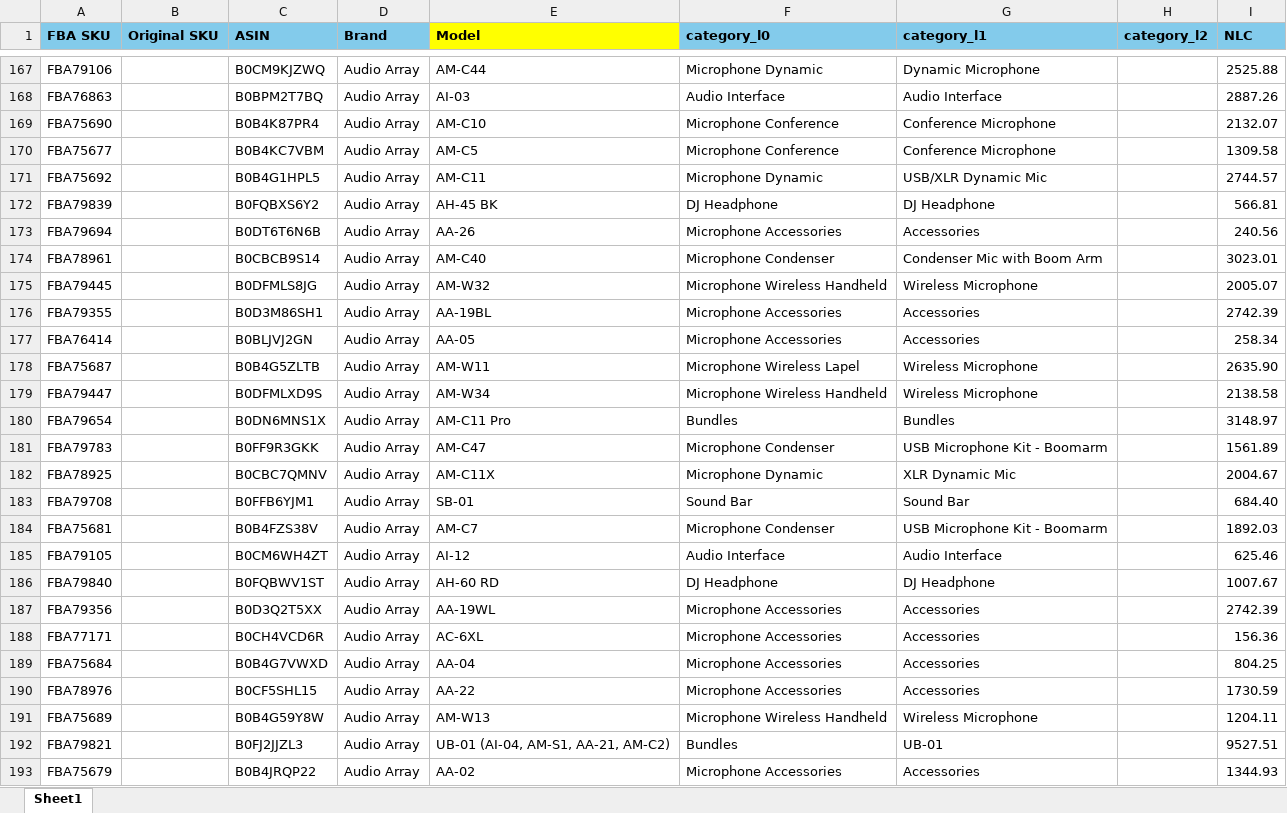
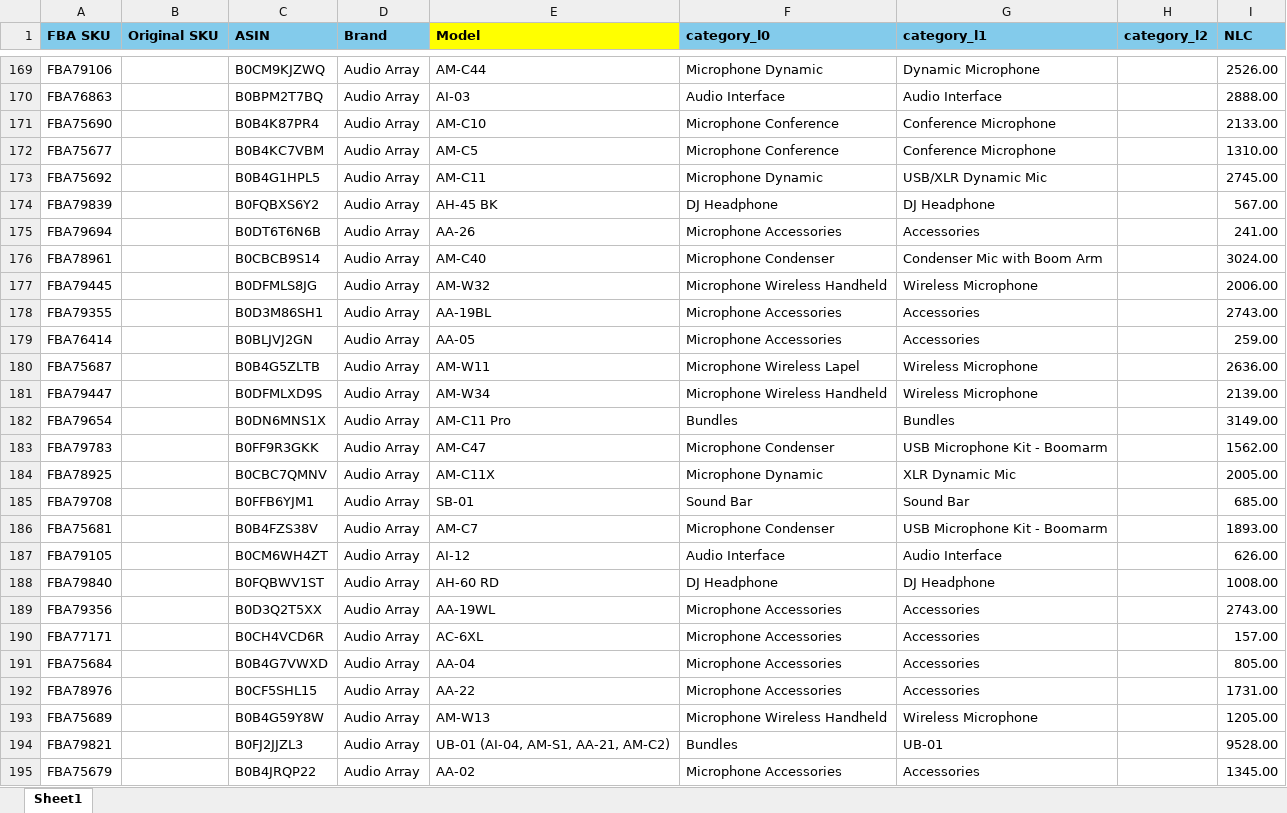
Before and after one commit to nitesh-lang/weekly-dashboard-fastapi, an Excel workbook: data/master/sku_master.xlsx, sheet Sheet1, drawn as a sheet; only a part is shown, gaps mark what is left out; values as stored, in another font and other column widths than the file's, no borders; conditional formats not drawn; addresses are those after the commit; the diff covers the shown part only; the diff names each change by its address in the sheet, - before the commit and + after, or states it on an @@ line.

```diff
--- a/data/master/sku_master.xlsx (sheet Sheet1)
+++ b/data/master/sku_master.xlsx (sheet Sheet1)
-I169 (NLC): 2525.88
+I169 (NLC): 2526.00
-I170 (NLC): 2887.26
+I170 (NLC): 2888.00
-I171 (NLC): 2132.07
+I171 (NLC): 2133.00
-I172 (NLC): 1309.58
+I172 (NLC): 1310.00
-I173 (NLC): 2744.57
+I173 (NLC): 2745.00
-I174 (NLC): 566.81
+I174 (NLC): 567.00
-I175 (NLC): 240.56
+I175 (NLC): 241.00
-I176 (NLC): 3023.01
+I176 (NLC): 3024.00
-I177 (NLC): 2005.07
+I177 (NLC): 2006.00
-I178 (NLC): 2742.39
+I178 (NLC): 2743.00
-I179 (NLC): 258.34
+I179 (NLC): 259.00
-I180 (NLC): 2635.90
+I180 (NLC): 2636.00
-I181 (NLC): 2138.58
+I181 (NLC): 2139.00
-I182 (NLC): 3148.97
+I182 (NLC): 3149.00
-I183 (NLC): 1561.89
+I183 (NLC): 1562.00
-I184 (NLC): 2004.67
+I184 (NLC): 2005.00
-I185 (NLC): 684.40
+I185 (NLC): 685.00
-I186 (NLC): 1892.03
+I186 (NLC): 1893.00
-I187 (NLC): 625.46
+I187 (NLC): 626.00
-I188 (NLC): 1007.67
+I188 (NLC): 1008.00
-I189 (NLC): 2742.39
+I189 (NLC): 2743.00
-I190 (NLC): 156.36
+I190 (NLC): 157.00
-I191 (NLC): 804.25
+I191 (NLC): 805.00
-I192 (NLC): 1730.59
+I192 (NLC): 1731.00
-I193 (NLC): 1204.11
+I193 (NLC): 1205.00
-I194 (NLC): 9527.51
+I194 (NLC): 9528.00
-I195 (NLC): 1344.93
+I195 (NLC): 1345.00
```
Also changed, not shown: 2 added rows, 360 edited cells and cell formats elsewhere in this sheet, 27 other files.
